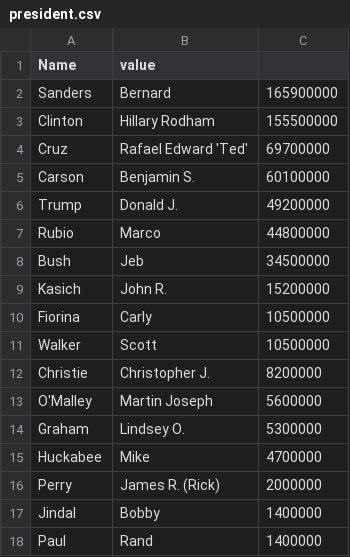
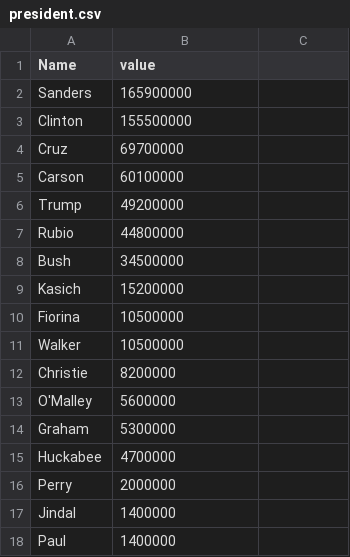
Before and after one commit to Nataliemcg18/Data, a CSV file: president.csv, drawn as a sheet; only a part is shown; the diff covers the shown part only.

Commit message:
Update president.csv

```diff
--- a/president.csv
+++ b/president.csv
@@ -1,18 +1,18 @@
 Name	, value
- Sanders, Bernard ,	165900000
-Clinton, Hillary Rodham	,155500000
-Cruz, Rafael Edward 'Ted',	69700000
-Carson, Benjamin S. ,	60100000
-Trump, Donald J. 	,49200000
- Rubio, Marco	,44800000
-Bush, Jeb	,34500000
-Kasich, John R.	,15200000
-Fiorina, Carly 	,10500000
-Walker, Scott 	,10500000
- Christie, Christopher J.	,8200000
-O'Malley, Martin Joseph	,5600000
- Graham, Lindsey O. 	,5300000
- Huckabee, Mike 	,4700000
- Perry, James R. (Rick) ,	2000000
-Jindal, Bobby	,1400000
-Paul, Rand 	,1400000
+ Sanders,	165900000
+Clinton	,155500000
+Cruz,	69700000
+Carson,	60100000
+Trump, 49200000
+ Rubio,44800000
+Bush, 34500000
+Kasich, 15200000
+Fiorina, 10500000
+Walker, 10500000
+ Christie, 8200000
+O'Malley, 5600000
+ Graham, 5300000
+ Huckabee, 4700000
+ Perry, 	2000000
+Jindal, 1400000
+Paul, 1400000
```
Also changed, not shown: 14 edited cells elsewhere in this file.
